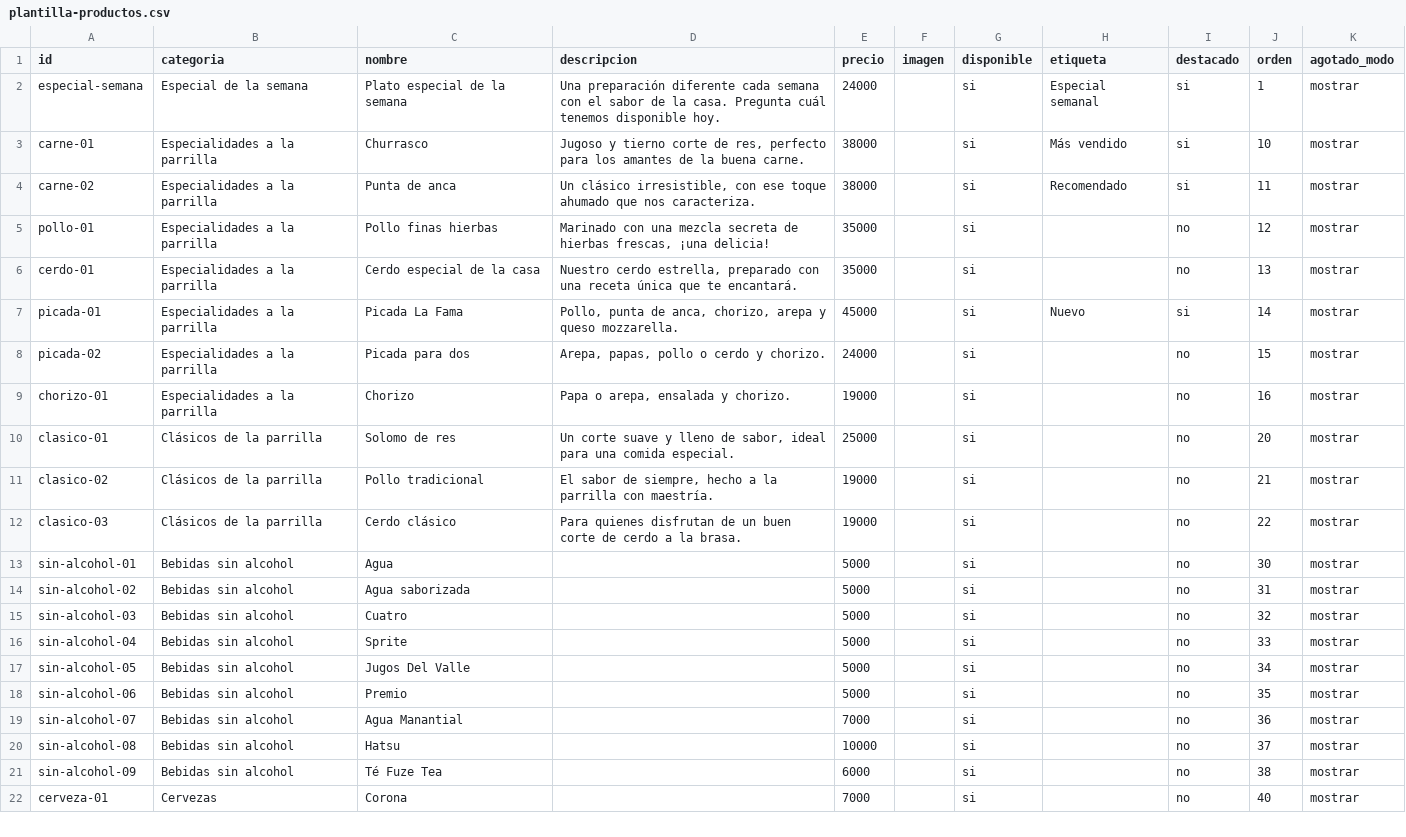
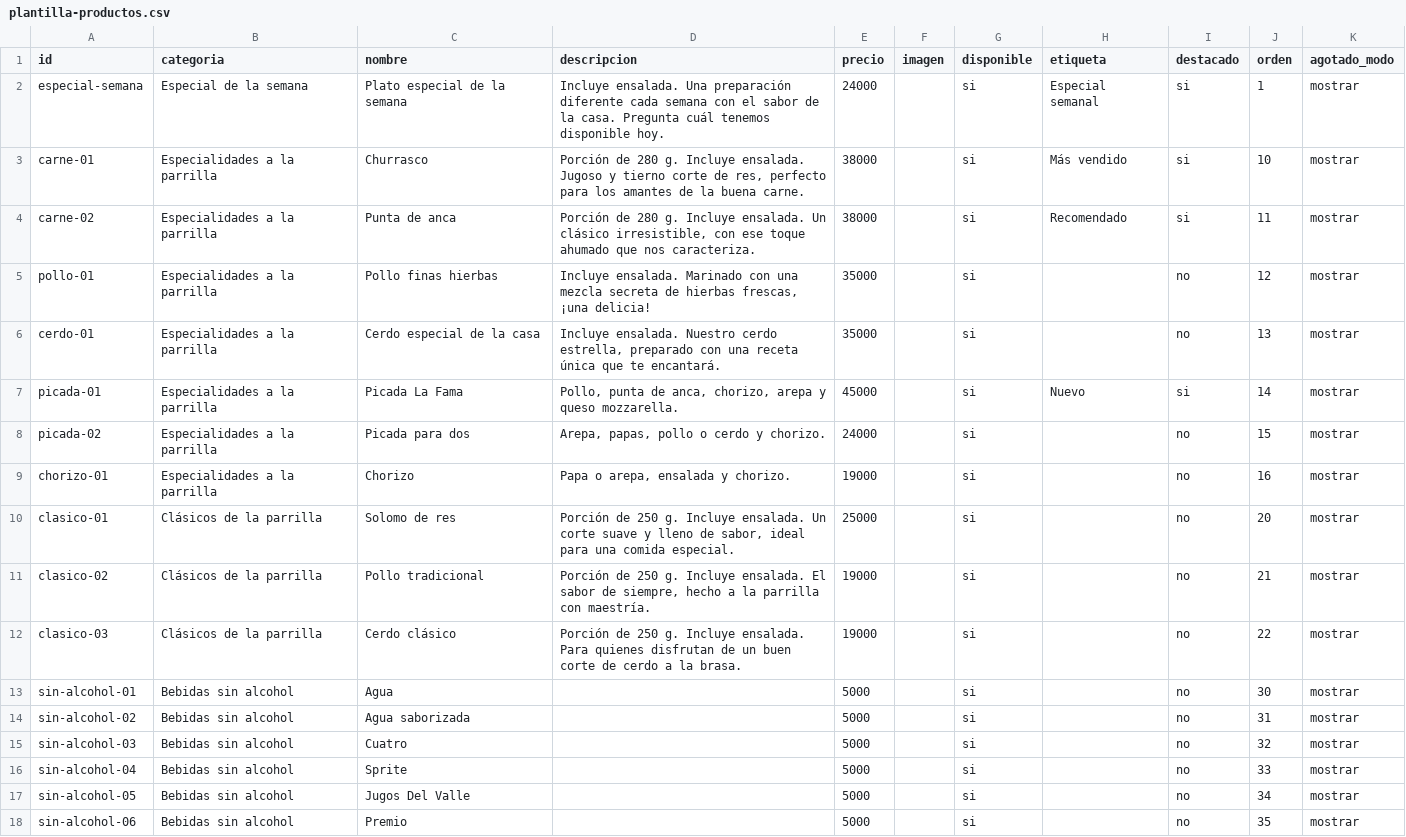
Before and after one commit to juanriosrios444-png/asados-la-fama-menu, a CSV file: plantilla-productos.csv, drawn as a sheet; only a part is shown; the shorter side is filled out with more unchanged rows.

Commit message:
Agregar gramajes y ensalada a los platos

```diff
--- a/plantilla-productos.csv
+++ b/plantilla-productos.csv
@@ -1,7 +1,7 @@
 id,categoria,nombre,descripcion,precio,imagen,disponible,etiqueta,destacado,orden,agotado_modo
-especial-semana,Especial de la semana,Plato especial de la semana,Una preparación diferente cada semana con el sabor de la casa. Pregunta cuál tenemos disponible hoy.,24000,,si,Especial semanal,si,1,mostrar
-carne-01,Especialidades a la parrilla,Churrasco,"Jugoso y tierno corte de res, perfecto para los amantes de la buena carne.",38000,,si,Más vendido,si,10,mostrar
-carne-02,Especialidades a la parrilla,Punta de anca,"Un clásico irresistible, con ese toque ahumado que nos caracteriza.",38000,,si,Recomendado,si,11,mostrar
-pollo-01,Especialidades a la parrilla,Pollo finas hierbas,"Marinado con una mezcla secreta de hierbas frescas, ¡una delicia!",35000,,si,,no,12,mostrar
-cerdo-01,Especialidades a la parrilla,Cerdo especial de la casa,"Nuestro cerdo estrella, preparado con una receta única que te encantará.",35000,,si,,no,13,mostrar
+especial-semana,Especial de la semana,Plato especial de la semana,Incluye ensalada. Una preparación diferente cada semana con el sabor de la casa. Pregunta cuál tenemos disponible hoy.,24000,,si,Especial semanal,si,1,mostrar
+carne-01,Especialidades a la parrilla,Churrasco,"Porción de 280 g. Incluye ensalada. Jugoso y tierno corte de res, perfecto para los amantes de la buena carne.",38000,,si,Más vendido,si,10,mostrar
+carne-02,Especialidades a la parrilla,Punta de anca,"Porción de 280 g. Incluye ensalada. Un clásico irresistible, con ese toque ahumado que nos caracteriza.",38000,,si,Recomendado,si,11,mostrar
+pollo-01,Especialidades a la parrilla,Pollo finas hierbas,"Incluye ensalada. Marinado con una mezcla secreta de hierbas frescas, ¡una delicia!",35000,,si,,no,12,mostrar
+cerdo-01,Especialidades a la parrilla,Cerdo especial de la casa,"Incluye ensalada. Nuestro cerdo estrella, preparado con una receta única que te encantará.",35000,,si,,no,13,mostrar
 picada-01,Especialidades a la parrilla,Picada La Fama,"Pollo, punta de anca, chorizo, arepa y queso mozzarella.",45000,,si,Nuevo,si,14,mostrar
@@ -9,5 +9,5 @@ picada-02,Especialidades a la parrilla,Picada para dos,"Arepa, papas, pollo o ce
 chorizo-01,Especialidades a la parrilla,Chorizo,"Papa o arepa, ensalada y chorizo.",19000,,si,,no,16,mostrar
-clasico-01,Clásicos de la parrilla,Solomo de res,"Un corte suave y lleno de sabor, ideal para una comida especial.",25000,,si,,no,20,mostrar
-clasico-02,Clásicos de la parrilla,Pollo tradicional,"El sabor de siempre, hecho a la parrilla con maestría.",19000,,si,,no,21,mostrar
-clasico-03,Clásicos de la parrilla,Cerdo clásico,Para quienes disfrutan de un buen corte de cerdo a la brasa.,19000,,si,,no,22,mostrar
+clasico-01,Clásicos de la parrilla,Solomo de res,"Porción de 250 g. Incluye ensalada. Un corte suave y lleno de sabor, ideal para una comida especial.",25000,,si,,no,20,mostrar
+clasico-02,Clásicos de la parrilla,Pollo tradicional,"Porción de 250 g. Incluye ensalada. El sabor de siempre, hecho a la parrilla con maestría.",19000,,si,,no,21,mostrar
+clasico-03,Clásicos de la parrilla,Cerdo clásico,Porción de 250 g. Incluye ensalada. Para quienes disfrutan de un buen corte de cerdo a la brasa.,19000,,si,,no,22,mostrar
 sin-alcohol-01,Bebidas sin alcohol,Agua,,5000,,si,,no,30,mostrar
```
Also changed, not shown: 1 other file.
